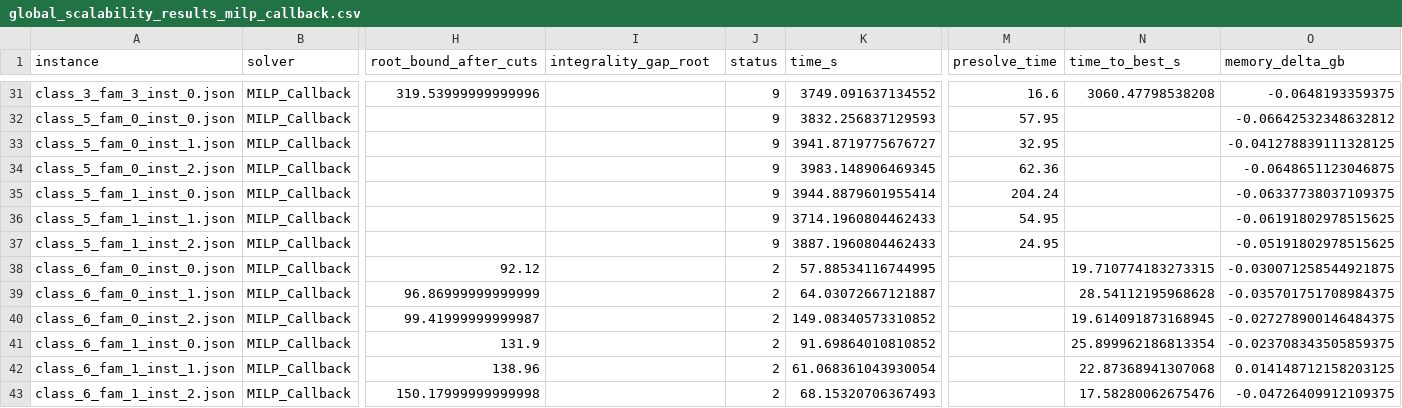
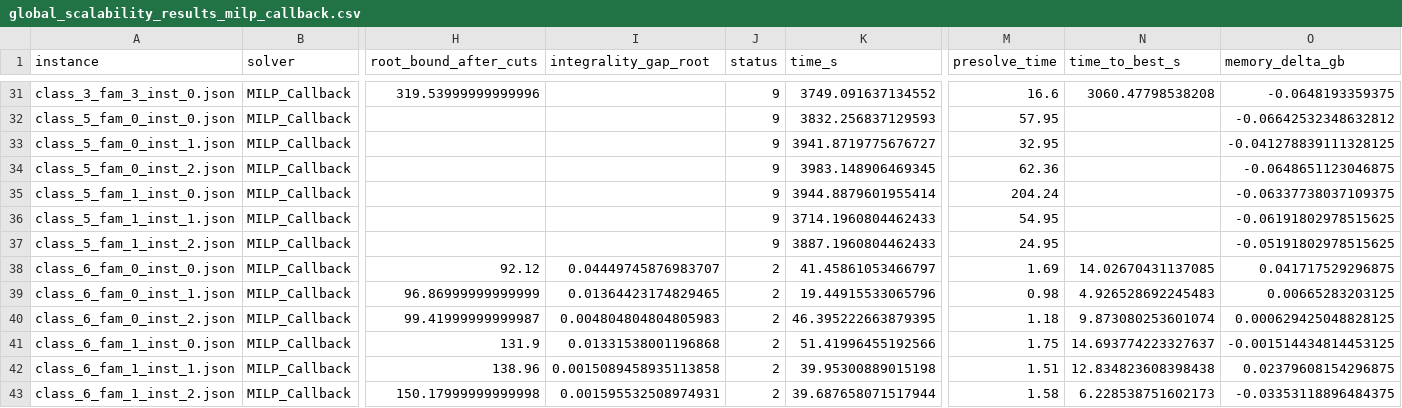
Before and after one commit to Ludo476/Math_Opt_project, a CSV file: results_scalability/global_scalability_results_milp_callback.csv, drawn as a sheet; only a part is shown, gaps mark what is left out; the diff covers the shown part only; the diff names each change by its address in the sheet, - before the commit and + after, or states it on an @@ line.

Commit message:
Improved milp tables

```diff
--- a/results_scalability/global_scalability_results_milp_callback.csv
+++ b/results_scalability/global_scalability_results_milp_callback.csv
-I38 (integrality_gap_root): (empty)
+I38 (integrality_gap_root): 0.04449745876983707
-K38 (time_s): 57.88534116744995
+K38 (time_s): 41.45861053466797
-M38 (presolve_time): (empty)
+M38 (presolve_time): 1.69
-N38 (time_to_best_s): 19.710774183273315
+N38 (time_to_best_s): 14.02670431137085
-O38 (memory_delta_gb): -0.030071258544921875
+O38 (memory_delta_gb): 0.041717529296875
-I39 (integrality_gap_root): (empty)
+I39 (integrality_gap_root): 0.01364423174829465
-K39 (time_s): 64.03072667121887
+K39 (time_s): 19.44915533065796
-M39 (presolve_time): (empty)
+M39 (presolve_time): 0.98
-N39 (time_to_best_s): 28.54112195968628
+N39 (time_to_best_s): 4.926528692245483
-O39 (memory_delta_gb): -0.035701751708984375
+O39 (memory_delta_gb): 0.00665283203125
-I40 (integrality_gap_root): (empty)
+I40 (integrality_gap_root): 0.004804804804805983
-K40 (time_s): 149.08340573310852
+K40 (time_s): 46.395222663879395
-M40 (presolve_time): (empty)
+M40 (presolve_time): 1.18
-N40 (time_to_best_s): 19.614091873168945
+N40 (time_to_best_s): 9.873080253601074
-O40 (memory_delta_gb): -0.027278900146484375
+O40 (memory_delta_gb): 0.000629425048828125
-I41 (integrality_gap_root): (empty)
+I41 (integrality_gap_root): 0.01331538001196868
-K41 (time_s): 91.69864010810852
+K41 (time_s): 51.41996455192566
-M41 (presolve_time): (empty)
+M41 (presolve_time): 1.75
-N41 (time_to_best_s): 25.899962186813354
+N41 (time_to_best_s): 14.693774223327637
-O41 (memory_delta_gb): -0.023708343505859375
+O41 (memory_delta_gb): -0.001514434814453125
-I42 (integrality_gap_root): (empty)
+I42 (integrality_gap_root): 0.0015089458935113858
-K42 (time_s): 61.068361043930054
+K42 (time_s): 39.95300889015198
-M42 (presolve_time): (empty)
+M42 (presolve_time): 1.51
-N42 (time_to_best_s): 22.87368941307068
+N42 (time_to_best_s): 12.834823608398438
-O42 (memory_delta_gb): 0.014148712158203125
+O42 (memory_delta_gb): 0.02379608154296875
-I43 (integrality_gap_root): (empty)
+I43 (integrality_gap_root): 0.001595532508974931
-K43 (time_s): 68.15320706367493
+K43 (time_s): 39.687658071517944
-M43 (presolve_time): (empty)
+M43 (presolve_time): 1.58
-N43 (time_to_best_s): 17.58280062675476
+N43 (time_to_best_s): 6.228538751602173
-O43 (memory_delta_gb): -0.04726409912109375
+O43 (memory_delta_gb): -0.03353118896484375
```
Also changed, not shown: 15 edited cells elsewhere in this file, 10 other files.
